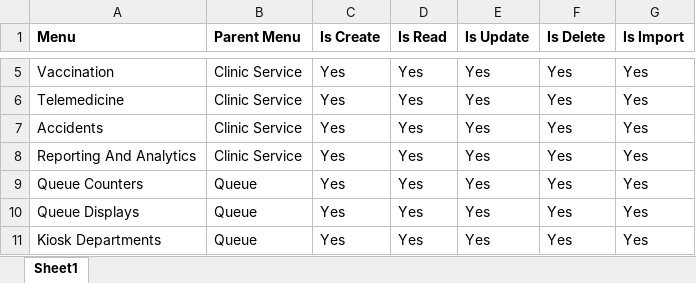
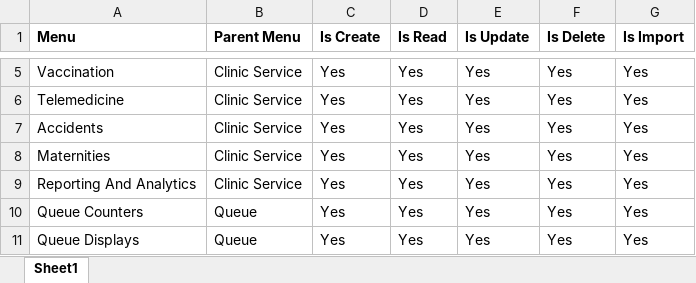
Before and after one commit to ragiit/McDermott, an Excel workbook: Import/Configurations/group_menu_template.xlsx, sheet Sheet1, drawn as a sheet; only a part is shown, gaps mark what is left out; the shorter side is filled out with more unchanged rows; values as stored, in another font and other column widths than the file's, no borders; table styles not drawn; the diff names each change by its address in the sheet, - before the commit and + after, or states it on an @@ line.

```diff
--- a/Import/Configurations/group_menu_template.xlsx (sheet Sheet1)
+++ b/Import/Configurations/group_menu_template.xlsx (sheet Sheet1)
+row 8: Maternities | Clinic Service | Yes | Yes | Yes | Yes | Yes
```
Also changed, not shown: Import/Configurations/menu_template.xlsx, 24 other files.
